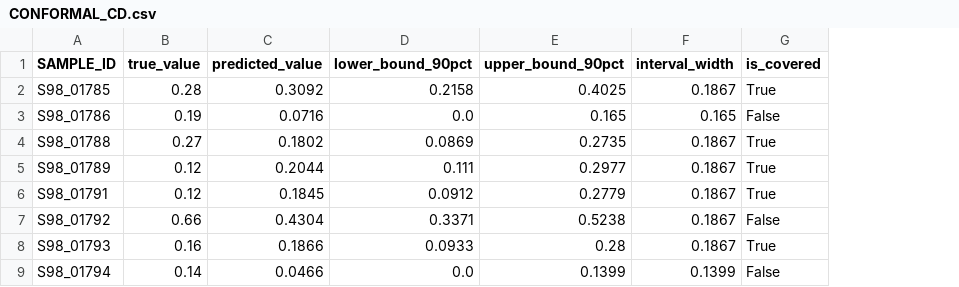
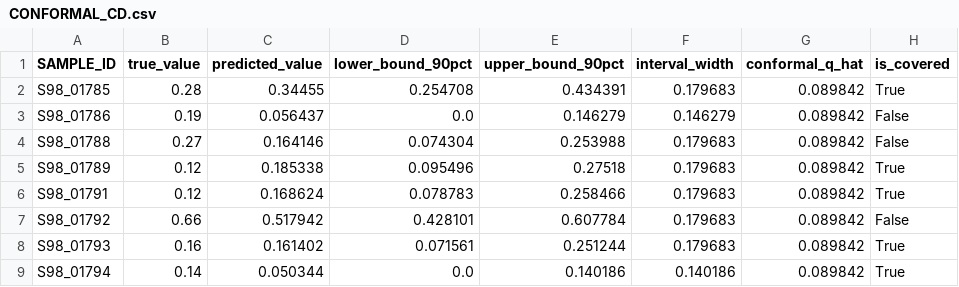
Before and after one commit to mosharrof6870/ground-water-, a CSV file: app/models/cd_model/CONFORMAL_CD.csv, drawn as a sheet; only a part is shown; addresses are those after the commit; the diff covers the shown part only; the diff names each change by its address in the sheet, - before the commit and + after, or states it on an @@ line.

```diff
--- a/app/models/cd_model/CONFORMAL_CD.csv
+++ b/app/models/cd_model/CONFORMAL_CD.csv
+column G (conformal_q_hat), rows 2-9: all 0.089842
-C2 (predicted_value): 0.3092
+C2 (predicted_value): 0.34455
-D2 (lower_bound_90pct): 0.2158
+D2 (lower_bound_90pct): 0.254708
-E2 (upper_bound_90pct): 0.4025
+E2 (upper_bound_90pct): 0.434391
-F2 (interval_width): 0.1867
+F2 (interval_width): 0.179683
-C3 (predicted_value): 0.0716
+C3 (predicted_value): 0.056437
-E3 (upper_bound_90pct): 0.165
+E3 (upper_bound_90pct): 0.146279
-F3 (interval_width): 0.165
+F3 (interval_width): 0.146279
-C4 (predicted_value): 0.1802
+C4 (predicted_value): 0.164146
-D4 (lower_bound_90pct): 0.0869
+D4 (lower_bound_90pct): 0.074304
-E4 (upper_bound_90pct): 0.2735
+E4 (upper_bound_90pct): 0.253988
-F4:F8 (interval_width): 0.1867
+F4:F8 (interval_width): 0.179683
-H4 (is_covered): True
+H4 (is_covered): False
-C5 (predicted_value): 0.2044
+C5 (predicted_value): 0.185338
-D5 (lower_bound_90pct): 0.111
+D5 (lower_bound_90pct): 0.095496
-E5 (upper_bound_90pct): 0.2977
+E5 (upper_bound_90pct): 0.27518
-C6 (predicted_value): 0.1845
+C6 (predicted_value): 0.168624
-D6 (lower_bound_90pct): 0.0912
+D6 (lower_bound_90pct): 0.078783
-E6 (upper_bound_90pct): 0.2779
+E6 (upper_bound_90pct): 0.258466
-C7 (predicted_value): 0.4304
+C7 (predicted_value): 0.517942
-D7 (lower_bound_90pct): 0.3371
+D7 (lower_bound_90pct): 0.428101
-E7 (upper_bound_90pct): 0.5238
+E7 (upper_bound_90pct): 0.607784
-C8 (predicted_value): 0.1866
+C8 (predicted_value): 0.161402
-D8 (lower_bound_90pct): 0.0933
+D8 (lower_bound_90pct): 0.071561
-E8 (upper_bound_90pct): 0.28
+E8 (upper_bound_90pct): 0.251244
-C9 (predicted_value): 0.0466
+C9 (predicted_value): 0.050344
-E9 (upper_bound_90pct): 0.1399
+E9 (upper_bound_90pct): 0.140186
-F9 (interval_width): 0.1399
+F9 (interval_width): 0.140186
-H9 (is_covered): False
+H9 (is_covered): True
```
Also changed, not shown: 102 edited cells elsewhere in this file, app/models/ni_model/CONFORMAL_NI.csv, 15 other files.
